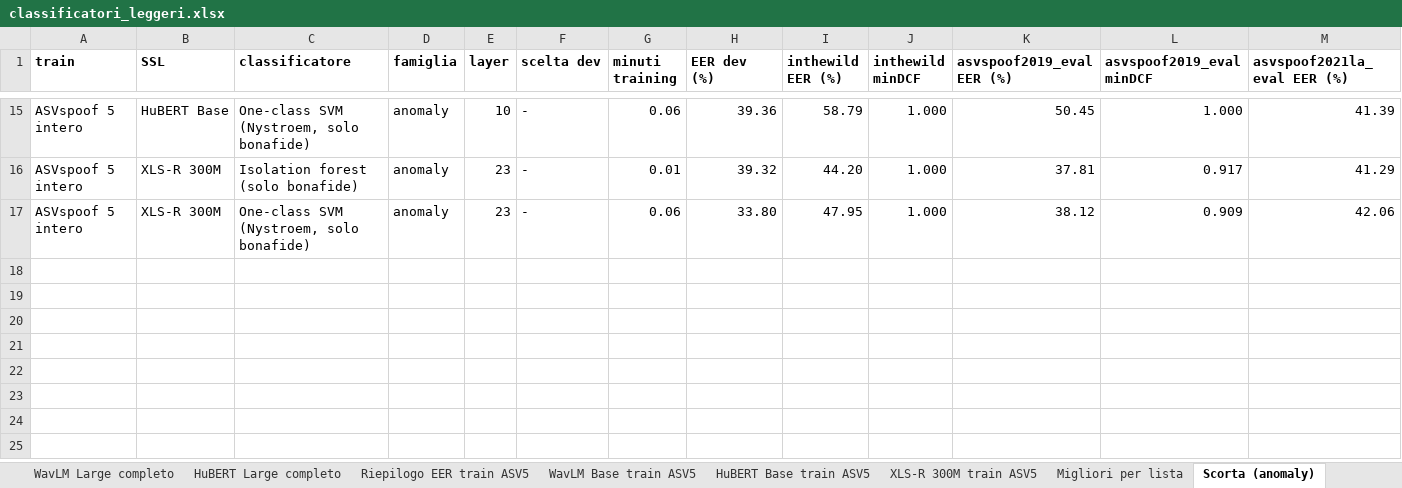
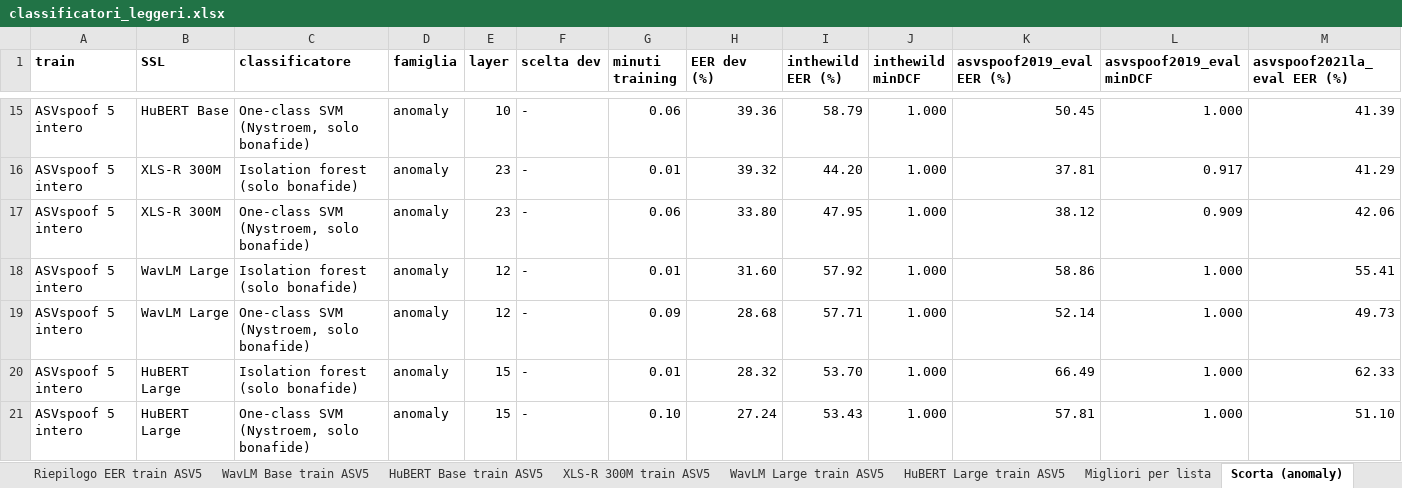
Before and after one commit to espositic/SB2526-MasterThesis, an Excel workbook: risultati/classificatori_leggeri/classificatori_leggeri.xlsx, sheet Scorta (anomaly), drawn as a sheet; only a part is shown, gaps mark what is left out; values as stored, in another font and other column widths than the file's, no borders; rows hold the shown columns only; the diff names each change by its address in the sheet, - before the commit and + after, or states it on an @@ line.

```diff
--- a/risultati/classificatori_leggeri/classificatori_leggeri.xlsx (sheet Scorta (anomaly))
+++ b/risultati/classificatori_leggeri/classificatori_leggeri.xlsx (sheet Scorta (anomaly))
+sheet tab: WavLM Large train ASV5
+sheet tab: HuBERT Large train ASV5
+row 18: ASVspoof 5 intero | WavLM Large | Isolation forest (solo bonafide) | anomaly | 12 | - | 0.01 | 31.60 | 57.92 | 1.000 | 58.86 | 1.000 | 55.41
+row 19: ASVspoof 5 intero | WavLM Large | One-class SVM (Nystroem, solo bonafide) | anomaly | 12 | - | 0.09 | 28.68 | 57.71 | 1.000 | 52.14 | 1.000 | 49.73
+row 20: ASVspoof 5 intero | HuBERT Large | Isolation forest (solo bonafide) | anomaly | 15 | - | 0.01 | 28.32 | 53.70 | 1.000 | 66.49 | 1.000 | 62.33
+row 21: ASVspoof 5 intero | HuBERT Large | One-class SVM (Nystroem, solo bonafide) | anomaly | 15 | - | 0.10 | 27.24 | 53.43 | 1.000 | 57.81 | 1.000 | 51.10
```
Also changed, not shown: sheet Layer dev, sheet Migliori per lista, sheet Clustering, sheet Riepilogo EER train ASV5, 15 other files.
